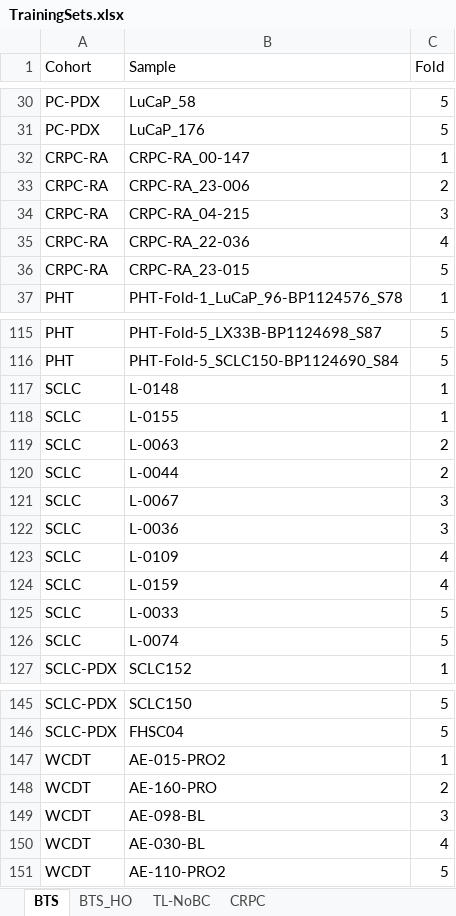
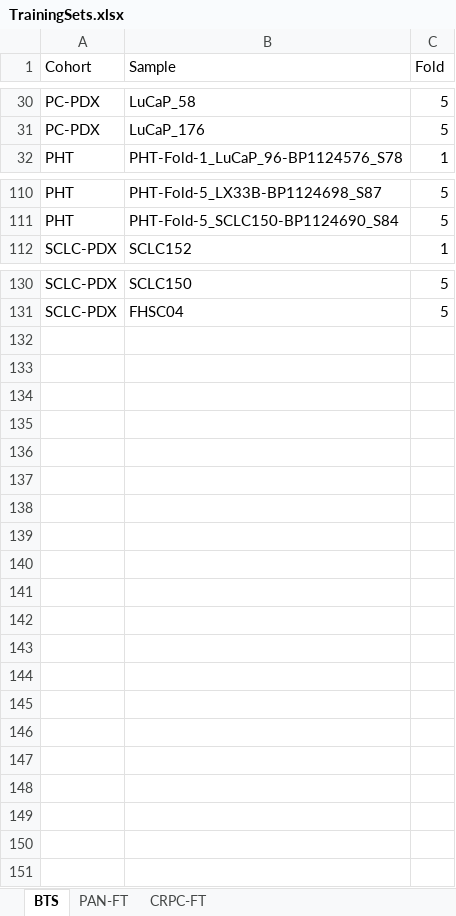
Before and after one commit to denniepatton/Proteus, an Excel workbook: data/TrainingSets.xlsx, sheet BTS, drawn as a sheet; only a part is shown, gaps mark what is left out; values as stored, in another font and other column widths than the file's, no borders; the diff names each change by its address in the sheet, - before the commit and + after, or states it on an @@ line.

```diff
--- a/data/TrainingSets.xlsx (sheet BTS)
+++ b/data/TrainingSets.xlsx (sheet BTS)
-sheet tab: TL-NoBC
+sheet tab: PAN-FT
-sheet tab: CRPC
+sheet tab: CRPC-FT
-sheet tab: BTS_HO
-row 32: CRPC-RA | CRPC-RA_00-147 | 1
-row 33: CRPC-RA | CRPC-RA_23-006 | 2
-row 34: CRPC-RA | CRPC-RA_04-215 | 3
-row 35: CRPC-RA | CRPC-RA_22-036 | 4
-row 36: CRPC-RA | CRPC-RA_23-015 | 5
-row 117: SCLC | L-0148 | 1
-row 118: SCLC | L-0155 | 1
-row 119: SCLC | L-0063 | 2
-row 120: SCLC | L-0044 | 2
-row 121: SCLC | L-0067 | 3
-row 122: SCLC | L-0036 | 3
-row 123: SCLC | L-0109 | 4
-row 124: SCLC | L-0159 | 4
-row 125: SCLC | L-0033 | 5
-row 126: SCLC | L-0074 | 5
-row 147: WCDT | AE-015-PRO2 | 1
-row 148: WCDT | AE-160-PRO | 2
-row 149: WCDT | AE-098-BL | 3
-row 150: WCDT | AE-030-BL | 4
-row 151: WCDT | AE-110-PRO2 | 5
```
Also changed, not shown: sheet CRPC-FT, sheet PAN-FT, data/CohortSummaries.xlsx, 40 other files.
